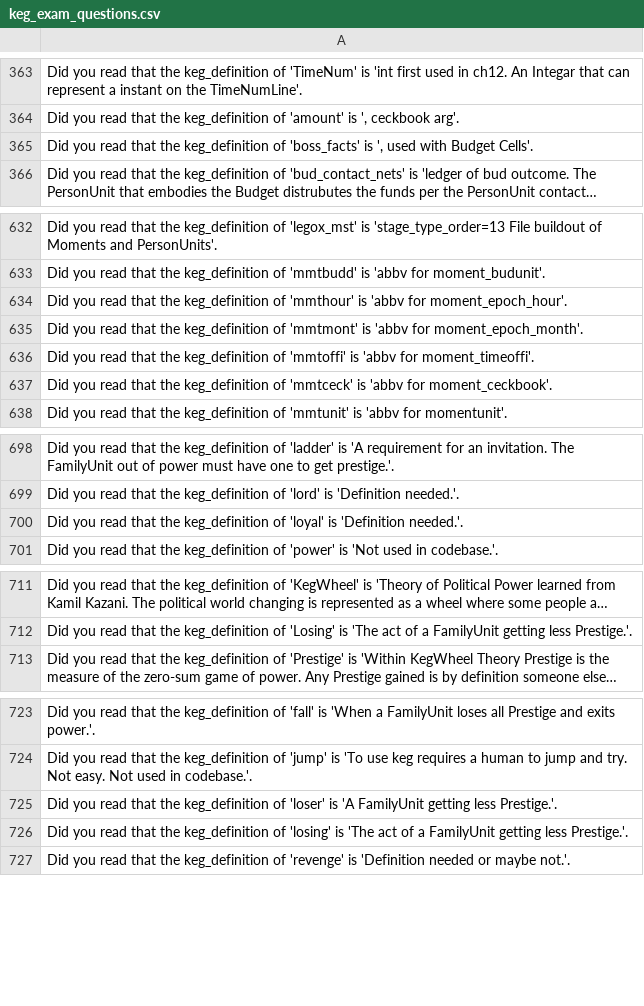
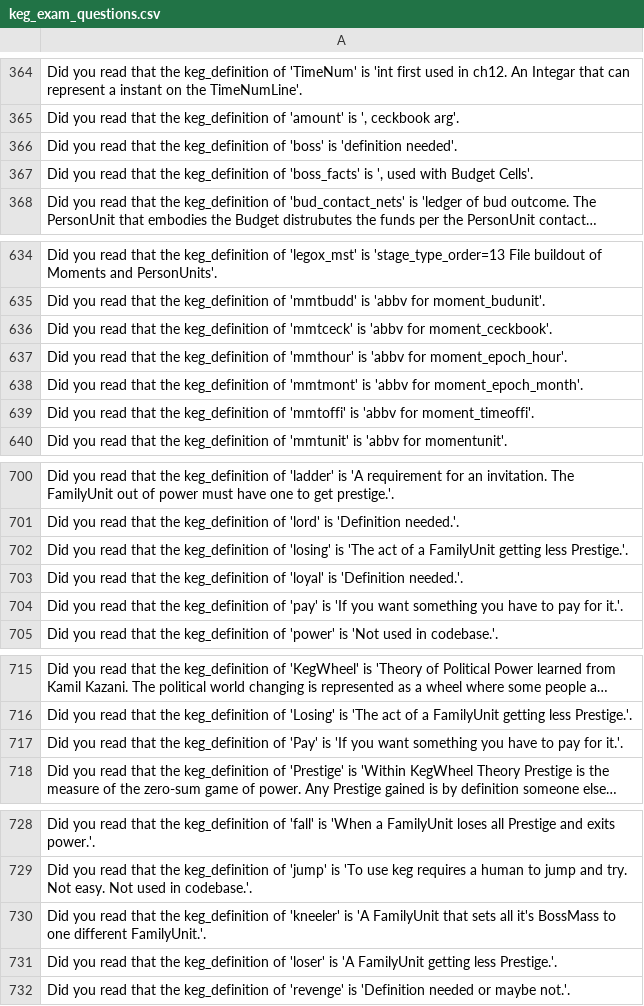
Before and after one commit to jschalk/jaar, a CSV file: src/ch99_glossary/derived/keg_exam_questions.csv, drawn as a sheet; only a part is shown, gaps mark what is left out; long unchanged cells end in …; the diff covers the shown part only; the diff names each change by its address in the sheet, - before the commit and + after, or states it on an @@ line.

```diff
--- a/src/ch99_glossary/derived/keg_exam_questions.csv
+++ b/src/ch99_glossary/derived/keg_exam_questions.csv
+row 366: Did you read that the keg_definition of 'boss' is 'definition needed'.
-row 637: Did you read that the keg_definition of …
+row 636: Did you read that the keg_definition of …
-row 726: Did you read that the keg_definition of …
+row 702: Did you read that the keg_definition of …
+row 704: Did you read that the keg_definition of 'pay' is 'If you want something you have to pay for it.'.
+row 717: Did you read that the keg_definition of 'Pay' is 'If you want something you have to pay for it.'.
+row 730: Did you read that the keg_definition of 'kneeler' is 'A FamilyUnit that sets all it's BossMass to one different FamilyUnit.'.
```
Also changed, not shown: 2 added rows and 4 moved rows elsewhere in this file, 24 other files.
